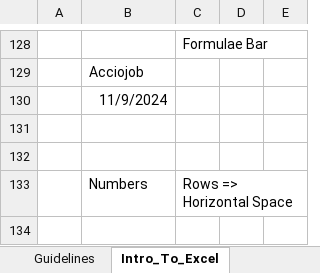
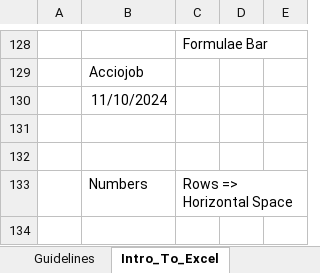
Before and after one commit to starlordali4444/Acciojob-Excel, an Excel workbook: Batch/14/In_Class/Day_1.xlsx, sheet Intro_To_Excel, drawn as a sheet; only a part is shown, gaps mark what is left out; values as stored, in another font and other column widths than the file's, no borders; charts and pictures not drawn; the diff names each change by its address in the sheet, - before the commit and + after, or states it on an @@ line.

```diff
--- a/Batch/14/In_Class/Day_1.xlsx (sheet Intro_To_Excel)
+++ b/Batch/14/In_Class/Day_1.xlsx (sheet Intro_To_Excel)
-B130: 11/9/2024
+B130: 11/10/2024
```
Also changed, not shown: 8 other files.
